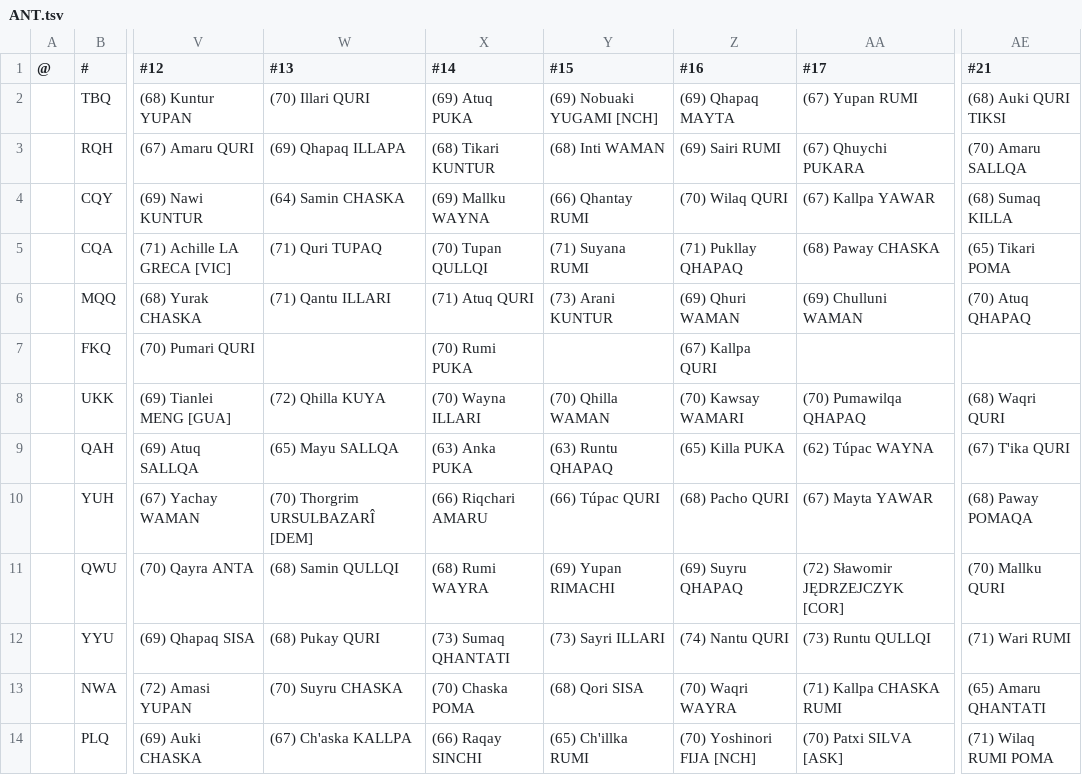
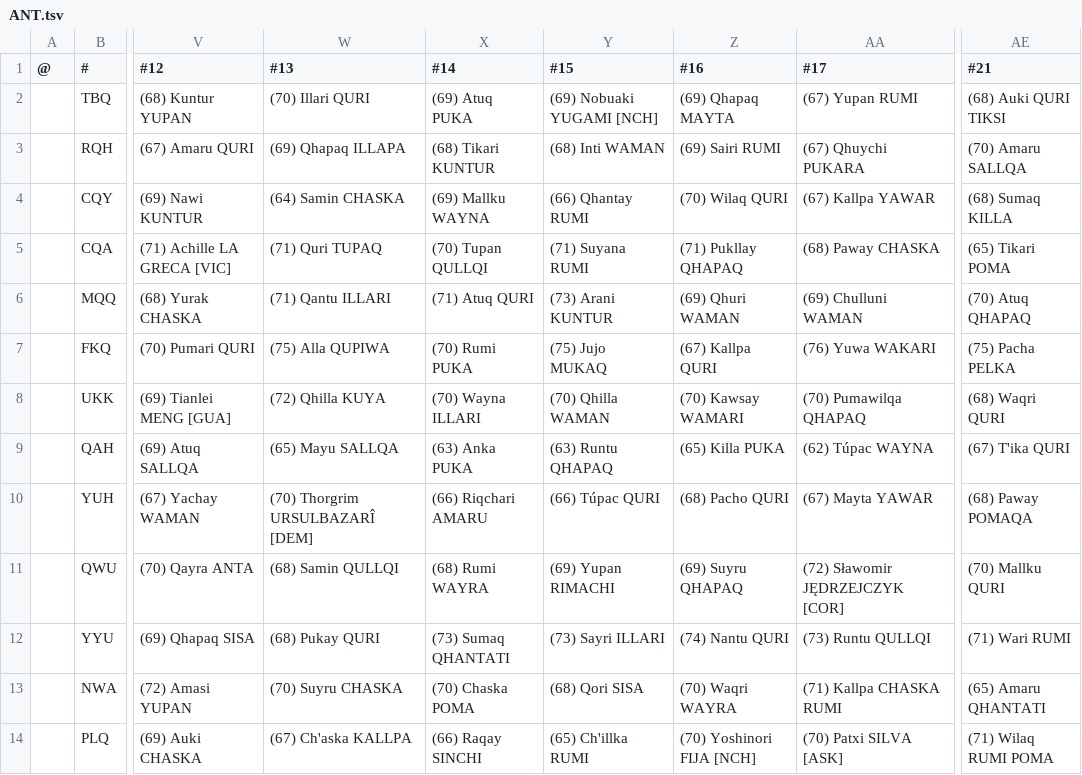
Before and after one commit to auroruse/avium-football-engine, a TSV file: src/presets/ANT.tsv, drawn as a sheet; only a part is shown, gaps mark what is left out; the diff names each change by its address in the sheet, - before the commit and + after, or states it on an @@ line.

```diff
--- a/src/presets/ANT.tsv
+++ b/src/presets/ANT.tsv
-W7 (#13): (empty)
+W7 (#13): (75) Alla QUPIWA
-Y7 (#15): (empty)
+Y7 (#15): (75) Jujo MUKAQ
-AA7 (#17): (empty)
+AA7 (#17): (76) Yuwa WAKARI
-AE7 (#21): (empty)
+AE7 (#21): (75) Pacha PELKA
```
Also changed, not shown: 4 other files.
